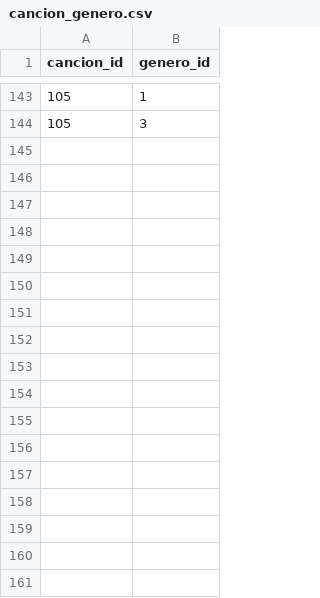
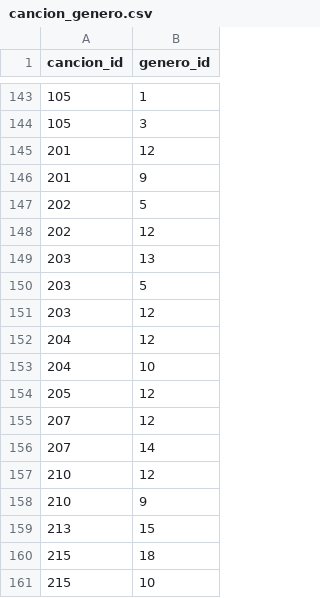
Before and after one commit to Felipe1727/WikiTunes, a CSV file: datos/cancion_genero.csv, drawn as a sheet; only a part is shown, gaps mark what is left out; the diff names each change by its address in the sheet, - before the commit and + after, or states it on an @@ line.

```diff
--- a/datos/cancion_genero.csv
+++ b/datos/cancion_genero.csv
+row 145: 201 | 12
+row 146: 201 | 9
+row 147: 202 | 5
+row 148: 202 | 12
+row 149: 203 | 13
+row 150: 203 | 5
+row 151: 203 | 12
+row 152: 204 | 12
+row 153: 204 | 10
+row 154: 205 | 12
+row 155: 207 | 12
+row 156: 207 | 14
+row 157: 210 | 12
+row 158: 210 | 9
+row 159: 213 | 15
+row 160: 215 | 18
+row 161: 215 | 10
```
Also changed, not shown: datos/album.csv, datos/artista.csv, 12 other files.
